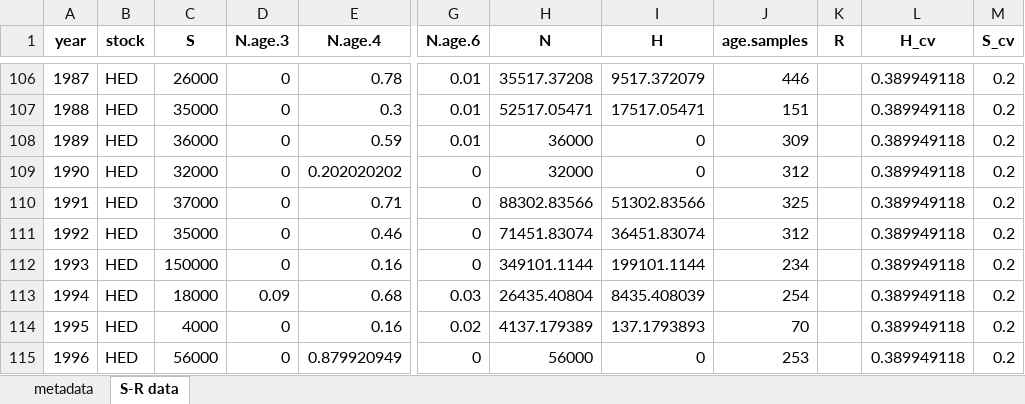
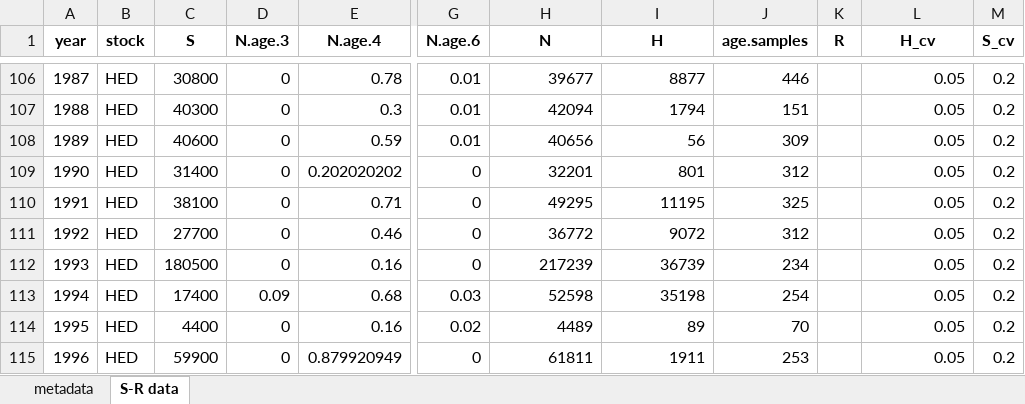
Before and after one commit to SCA-stock-assess/Barkley-Sk-CSAS, an Excel workbook: 3. outputs/Stock-recruit data/Barkley_Sockeye_stock-recruit_infilled.xlsx, sheet S-R data, drawn as a sheet; only a part is shown, gaps mark what is left out; values as stored, in another font and other column widths than the file's, no borders; the diff covers the shown part only; the diff names each change by its address in the sheet, - before the commit and + after, or states it on an @@ line.

Commit message:
save new output stock-recruit data file

```diff
--- a/3. outputs/Stock-recruit data/Barkley_Sockeye_stock-recruit_infilled.xlsx (sheet S-R data)
+++ b/3. outputs/Stock-recruit data/Barkley_Sockeye_stock-recruit_infilled.xlsx (sheet S-R data)
-C106 (S): 26000
+C106 (S): 30800
-H106 (N): 35517.37208
+H106 (N): 39677
-I106 (H): 9517.372079
+I106 (H): 8877
-L106:L115 (H_cv): 0.389949118
+L106:L115 (H_cv): 0.05
-C107 (S): 35000
+C107 (S): 40300
-H107 (N): 52517.05471
+H107 (N): 42094
-I107 (H): 17517.05471
+I107 (H): 1794
-C108 (S): 36000
+C108 (S): 40600
-H108 (N): 36000
+H108 (N): 40656
-I108 (H): 0
+I108 (H): 56
-C109 (S): 32000
+C109 (S): 31400
-H109 (N): 32000
+H109 (N): 32201
-I109 (H): 0
+I109 (H): 801
-C110 (S): 37000
+C110 (S): 38100
-H110 (N): 88302.83566
+H110 (N): 49295
-I110 (H): 51302.83566
+I110 (H): 11195
-C111 (S): 35000
+C111 (S): 27700
-H111 (N): 71451.83074
+H111 (N): 36772
-I111 (H): 36451.83074
+I111 (H): 9072
-C112 (S): 150000
+C112 (S): 180500
-H112 (N): 349101.1144
+H112 (N): 217239
-I112 (H): 199101.1144
+I112 (H): 36739
-C113 (S): 18000
+C113 (S): 17400
-H113 (N): 26435.40804
+H113 (N): 52598
-I113 (H): 8435.408039
+I113 (H): 35198
-C114 (S): 4000
+C114 (S): 4400
-H114 (N): 4137.179389
+H114 (N): 4489
-I114 (H): 137.1793893
+I114 (H): 89
-C115 (S): 56000
+C115 (S): 59900
-H115 (N): 56000
+H115 (N): 61811
-I115 (H): 0
+I115 (H): 1911
```
Also changed, not shown: 54 added rows and 113 edited cells elsewhere in this sheet.
